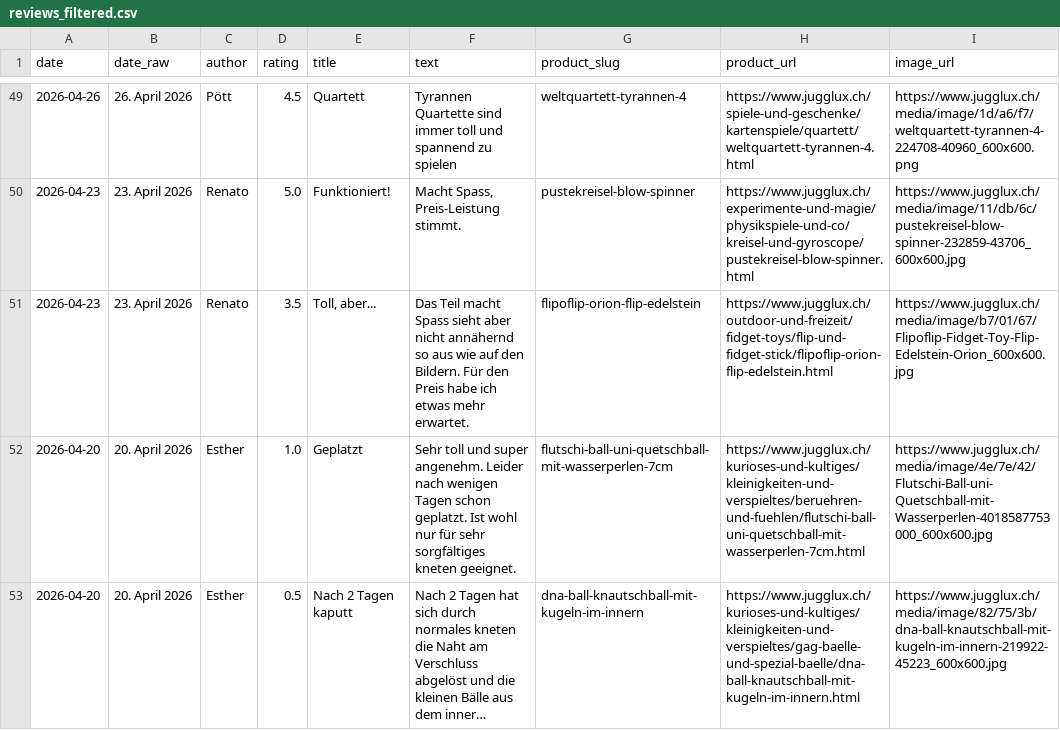
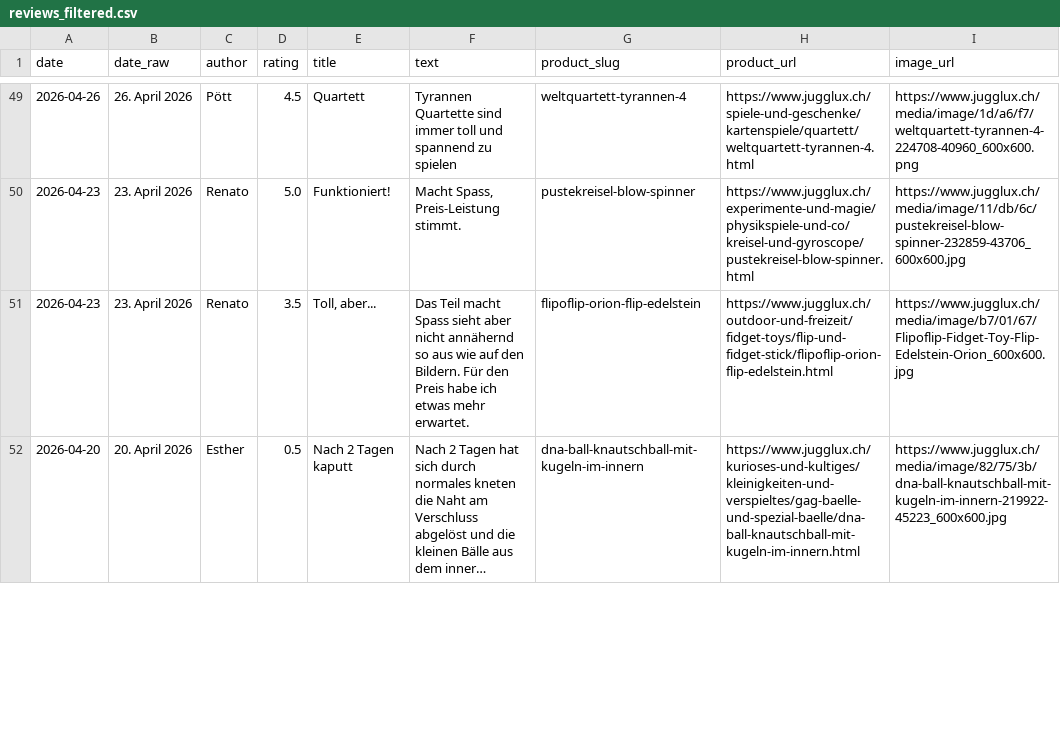
Before and after one commit to sebastianzillessen/experiments, a CSV file: jugglux-reviews-parser/data/reviews_filtered.csv, drawn as a sheet; only a part is shown, gaps mark what is left out; long unchanged cells end in …; the diff covers the shown part only; the diff names each change by its address in the sheet, - before the commit and + after, or states it on an @@ line.

```diff
--- a/jugglux-reviews-parser/data/reviews_filtered.csv
+++ b/jugglux-reviews-parser/data/reviews_filtered.csv
-row 52: 2026-04-20 | 20. April 2026 | Esther | 1.0 | Geplatzt | Sehr toll und super angenehm. Leider nach wenigen Tagen schon geplatzt. Ist wohl nur für sehr sorgfältiges kneten geeignet. | flutschi-ball-uni-quetschball-mit-wasserperlen-7cm | https://www.jugglux.ch/kurioses-und-kultiges/kleinigkeiten-und-verspieltes/beruehren-und-fuehlen/flutschi-ball-uni-quetschball-mit-wasserperlen-7cm.html | https://www.jugglux.ch/media/image/4e/7e/42/Flutschi-Ball-uni-Quetschball-mit-Wasserperlen-4018587753000_600x600.jpg
```
Also changed, not shown: 1 removed row and 3 edited cells elsewhere in this file, 3 other files.
